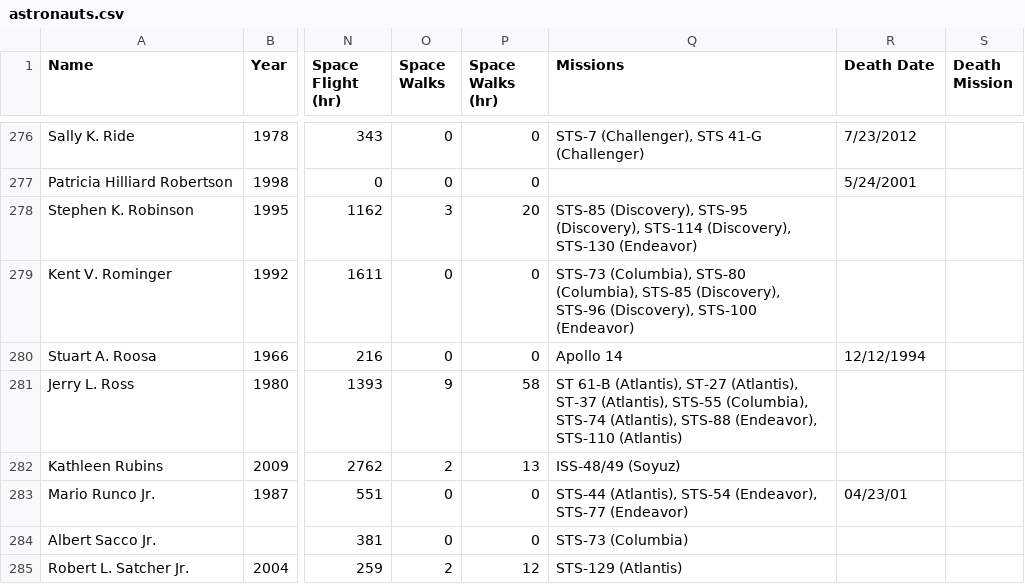
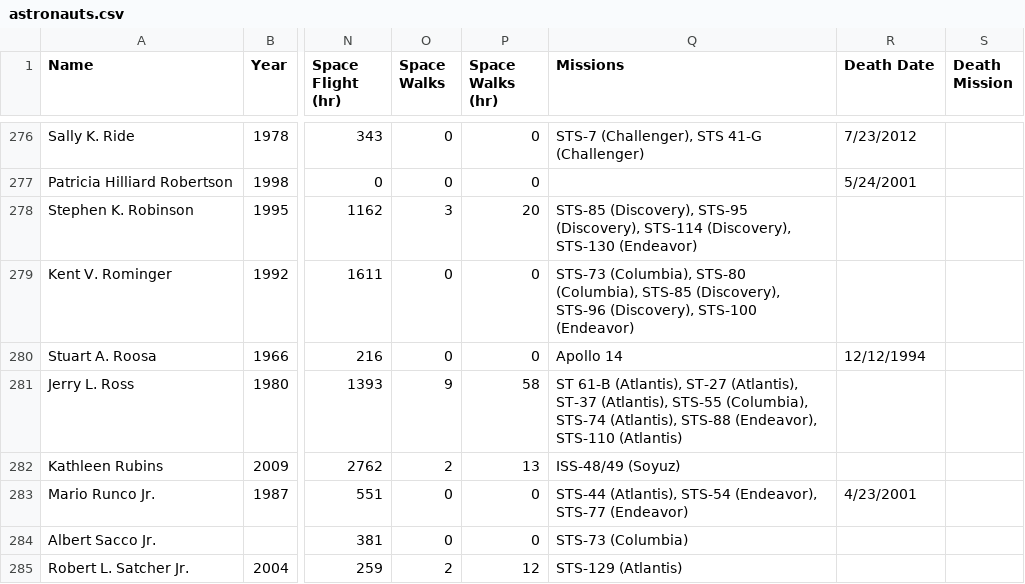
Before and after one commit to johnswier/Project_Two_DataViz, a CSV file: astronauts.csv, drawn as a sheet; only a part is shown, gaps mark what is left out; the diff names each change by its address in the sheet, - before the commit and + after, or states it on an @@ line.

```diff
--- a/astronauts.csv
+++ b/astronauts.csv
-R283 (Death Date): 04/23/01
+R283 (Death Date): 4/23/2001
```
Also changed, not shown: 8 other files.
